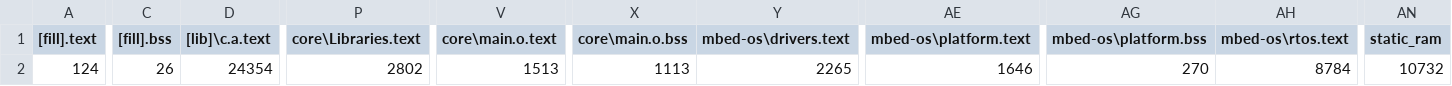
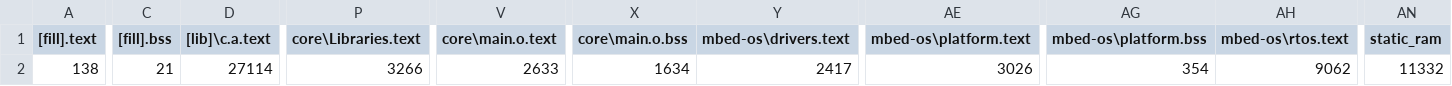
Before and after one commit to surpace0924/MoveProject, a CSV file: BUILD/NUCLEO_F446RE/GCC_ARM/MoveProject_map.csv, drawn as a sheet; only a part is shown, gaps mark what is left out; the diff covers the shown part only; the diff names each change by its address in the sheet, - before the commit and + after, or states it on an @@ line.

```diff
--- a/BUILD/NUCLEO_F446RE/GCC_ARM/MoveProject_map.csv
+++ b/BUILD/NUCLEO_F446RE/GCC_ARM/MoveProject_map.csv
-A2 ([fill].text): 124
+A2 ([fill].text): 138
-C2 ([fill].bss): 26
+C2 ([fill].bss): 21
-D2 ([lib]\c.a.text): 24354
+D2 ([lib]\c.a.text): 27114
-P2 (core\Libraries.text): 2802
+P2 (core\Libraries.text): 3266
-V2 (core\main.o.text): 1513
+V2 (core\main.o.text): 2633
-X2 (core\main.o.bss): 1113
+X2 (core\main.o.bss): 1634
-Y2 (mbed-os\drivers.text): 2265
+Y2 (mbed-os\drivers.text): 2417
-AE2 (mbed-os\platform.text): 1646
+AE2 (mbed-os\platform.text): 3026
-AG2 (mbed-os\platform.bss): 270
+AG2 (mbed-os\platform.bss): 354
-AH2 (mbed-os\rtos.text): 8784
+AH2 (mbed-os\rtos.text): 9062
-AN2 (static_ram): 10732
+AN2 (static_ram): 11332
```
Also changed, not shown: 1 edited cell elsewhere in this file, 14 other files.
